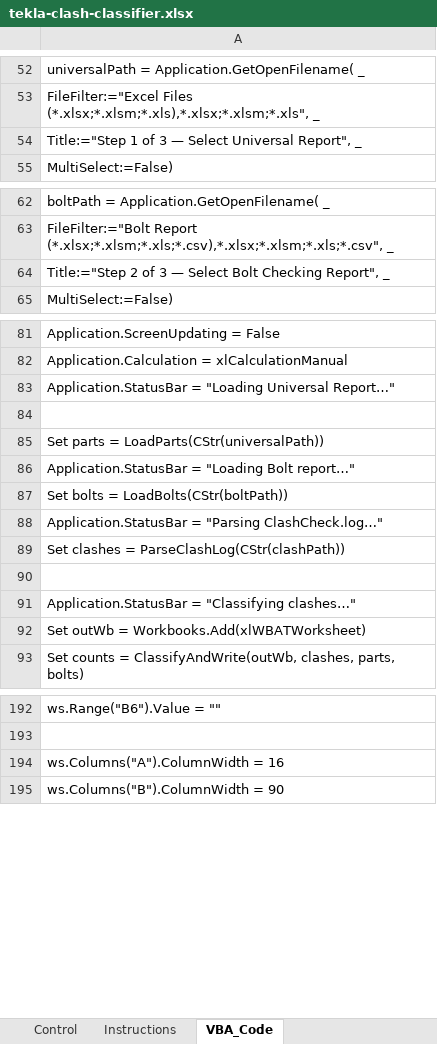
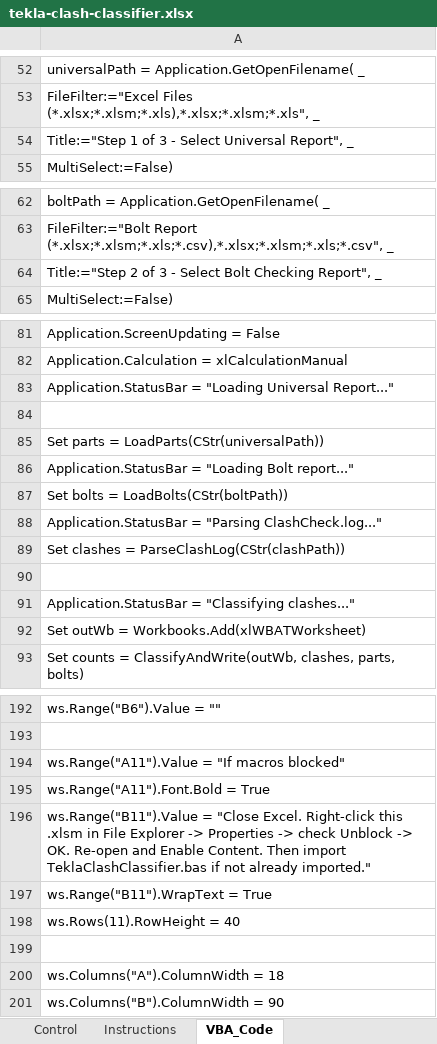
Before and after one commit to johndoefakeacc143-ui/Steel, an Excel workbook: tekla-clash-classifier/dist/tekla-clash-classifier.xlsx, sheet VBA_Code, drawn as a sheet; only a part is shown, gaps mark what is left out; values as stored, in another font and other column widths than the file's, no borders; the diff covers the shown part only; the diff names each change by its address in the sheet, - before the commit and + after, or states it on an @@ line.

```diff
--- a/tekla-clash-classifier/dist/tekla-clash-classifier.xlsx (sheet VBA_Code)
+++ b/tekla-clash-classifier/dist/tekla-clash-classifier.xlsx (sheet VBA_Code)
-A54: …of 3 — Select Universal…
+A54: …of 3 - Select Universal…
-A64: …of 3 — Select Bolt…
+A64: …of 3 - Select Bolt…
-A83: …"Loading Universal Report…"
+A83: …"Loading Universal Report..."
-A86: …"Loading Bolt report…"
+A86: …"Loading Bolt report..."
-A88: …= "Parsing ClashCheck.log…"
+A88: …= "Parsing ClashCheck.log..."
-A91: …= "Classifying clashes…"
+A91: …= "Classifying clashes..."
-A194: ws.Columns("A").ColumnWidth = 16
+A194: ws.Range("A11").Value = "If macros blocked"
+row 195: ws.Range("A11").Font.Bold = True
+row 196: ws.Range("B11").Value = "Close Excel. Right-click this .xlsm in File Explorer -> Properties -> check Unblock -> OK. Re-open and Enable Content. Then import TeklaClashClassifier.bas if not already imported."
+row 197: ws.Range("B11").WrapText = True
+row 198: ws.Rows(11).RowHeight = 40
+row 199: (empty)
+row 200: ws.Columns("A").ColumnWidth = 18
```
Also changed, not shown: 2 edited cells elsewhere in this sheet, sheet Control, sheet Instructions, tekla-clash-classifier/dist/tekla-clash-classifier.xlsm, 3 other files.
